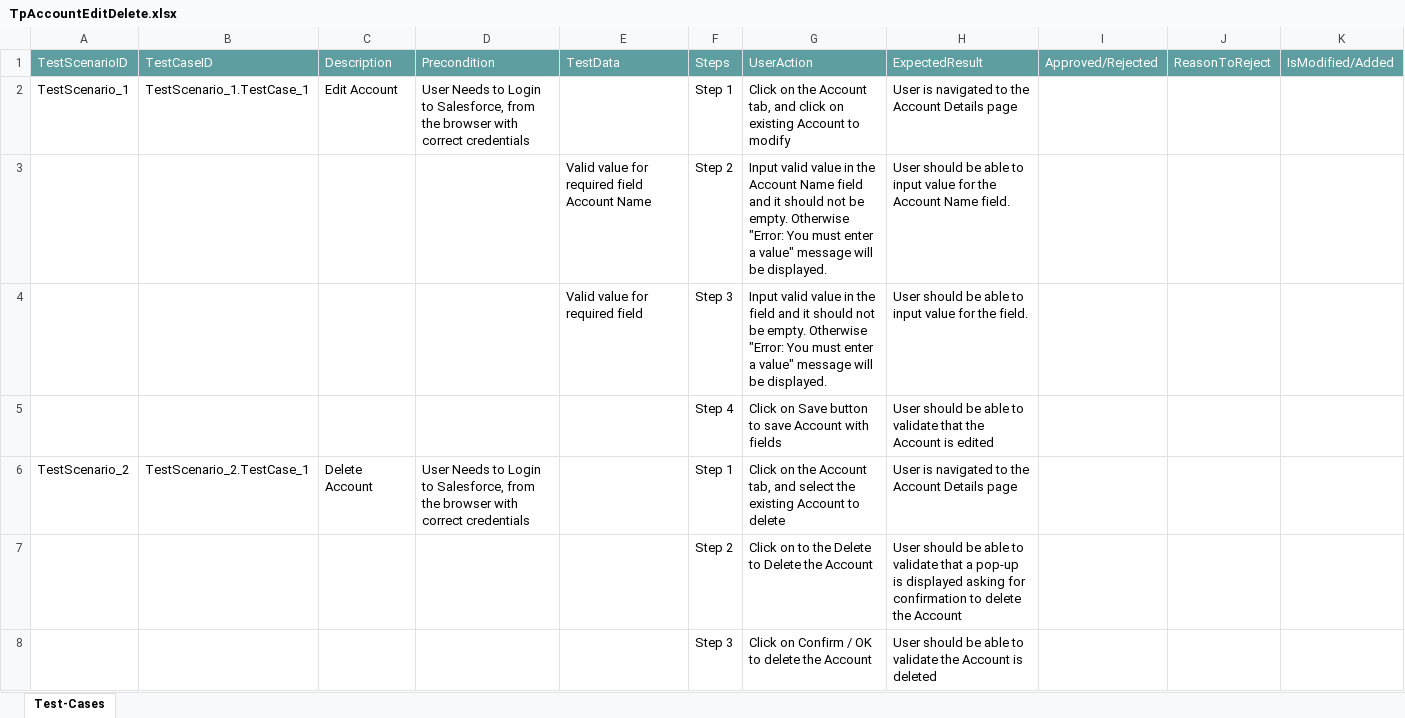
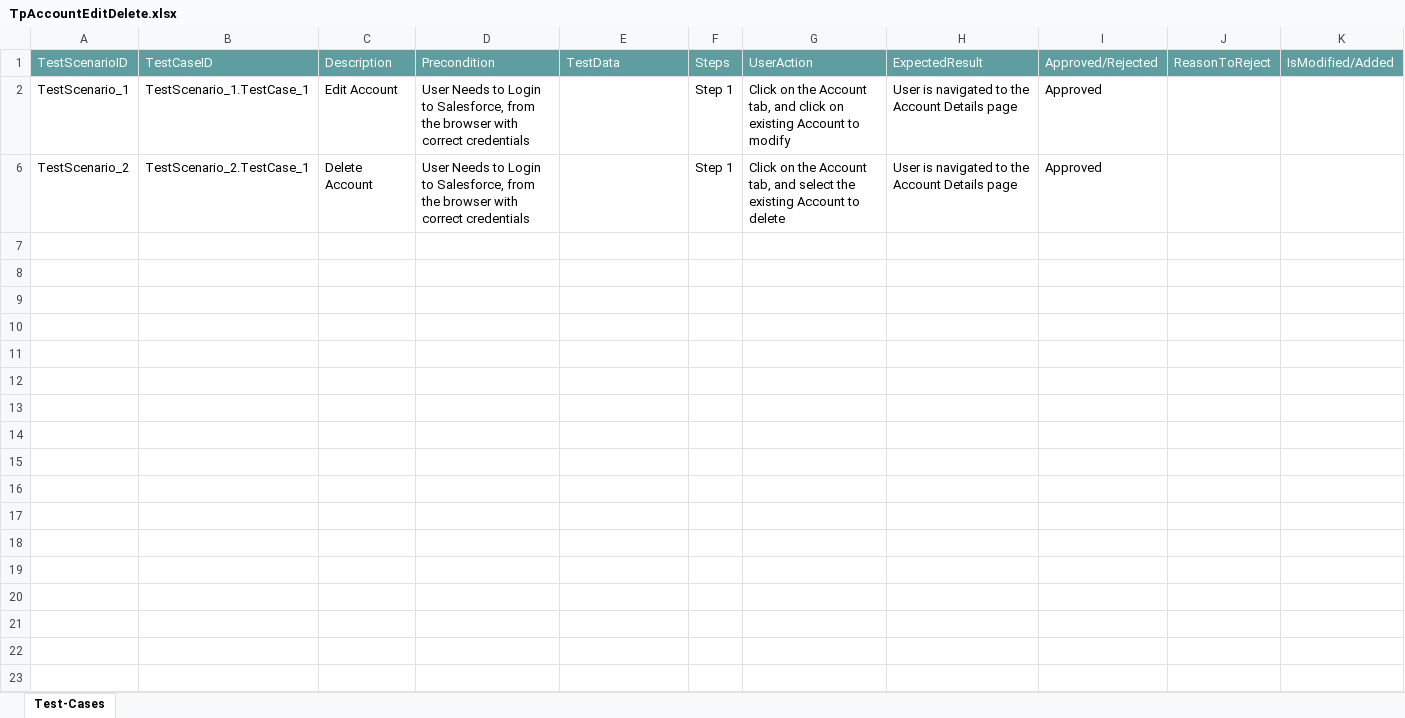
Before and after one commit to ShaikMohamedIrfan/Release7Features, an Excel workbook: TpAccountEditDelete.xlsx, sheet Test-Cases, drawn as a sheet; values as stored, in another font and other column widths than the file's, no borders; table styles not drawn; the diff names each change by its address in the sheet, - before the commit and + after, or states it on an @@ line.

Commit message:
Add files via upload

```diff
--- a/TpAccountEditDelete.xlsx (sheet Test-Cases)
+++ b/TpAccountEditDelete.xlsx (sheet Test-Cases)
-I2: (empty)
+I2: Approved
@@ row 3 hidden:  |  |  |  | Valid value for required field Account Name | Step 2 | Input valid value in the Account Name field and it should not be empty. Otherwise "Error: You must enter a value" message will be displayed. | User should be able to input value for the Account Name field. @@
@@ row 4 hidden:  |  |  |  | Valid value for required field | Step 3 | Input valid value in the field and it should not be empty. Otherwise "Error: You must enter a value" message will be displayed. | User should be able to input value for the field. @@
@@ row 5 hidden:  |  |  |  |  | Step 4 | Click on Save button to save Account with fields | User should be able to validate that the Account is edited @@
-I6: (empty)
+I6: Approved
@@ row 7 hidden:  |  |  |  |  | Step 2 | Click on to the Delete to Delete the Account | User should be able to validate that a pop-up is displayed asking for confirmation to delete the Account @@
@@ row 8 hidden:  |  |  |  |  | Step 3 | Click on Confirm / OK to delete the Account | User should be able to validate the Account is deleted @@
```
